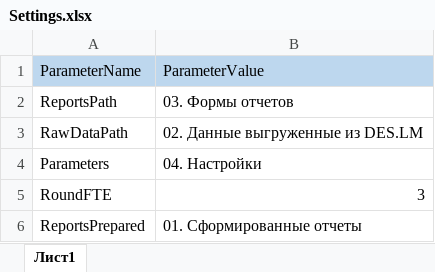
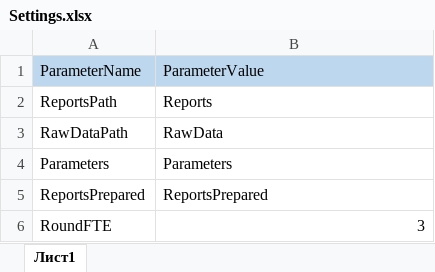
Before and after one commit to DIVIGL1/DES.LM.Reports, an Excel workbook: Settings.xlsx, sheet Лист1, drawn as a sheet; values as stored, in another font and other column widths than the file's, no borders; removed rows and columns are numbered as before the commit, all else as after; the diff names each change by its address in the sheet, - before the commit and + after, or states it on an @@ line.

Commit message:
Some changes in reports
The attribute "vacancy" has been added.
A new report has been added to check planned indicators.
Changed settings.

```diff
--- a/Settings.xlsx (sheet Лист1)
+++ b/Settings.xlsx (sheet Лист1)
-B2: 03. Формы отчетов
+B2: Reports
-B3: 02. Данные выгруженные из DES.LM
+B3: RawData
-B4: 04. Настройки
+B4: Parameters
+row 5: ReportsPrepared | ReportsPrepared
-row 6: ReportsPrepared | 01. Сформированные отчеты
```
Also changed, not shown: Parameters/ShortDivisionNames.xlsx, Reports/Отчет - Подразделение-Сотрудник (Контроль).xlsx, 3 other files.
